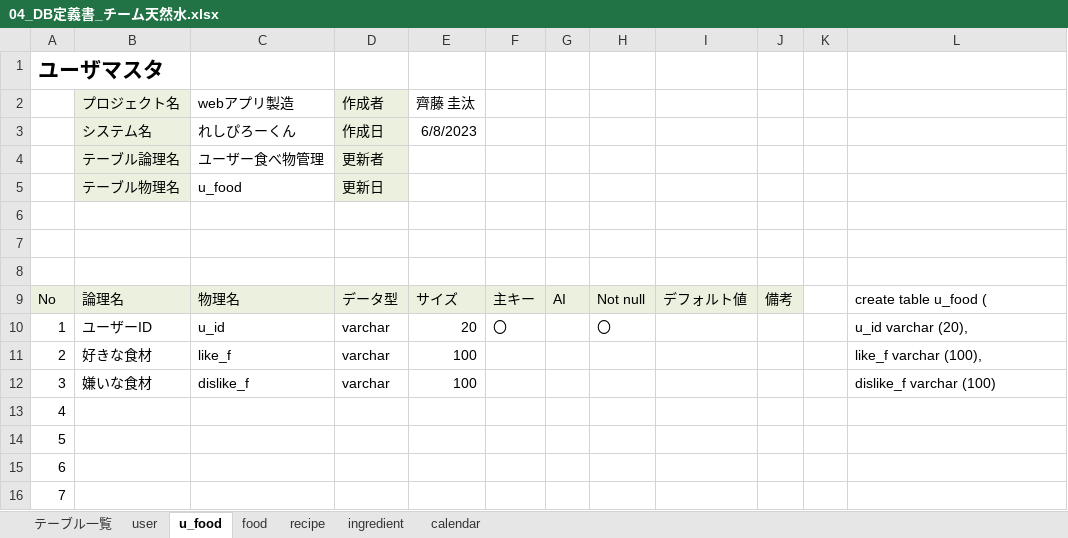
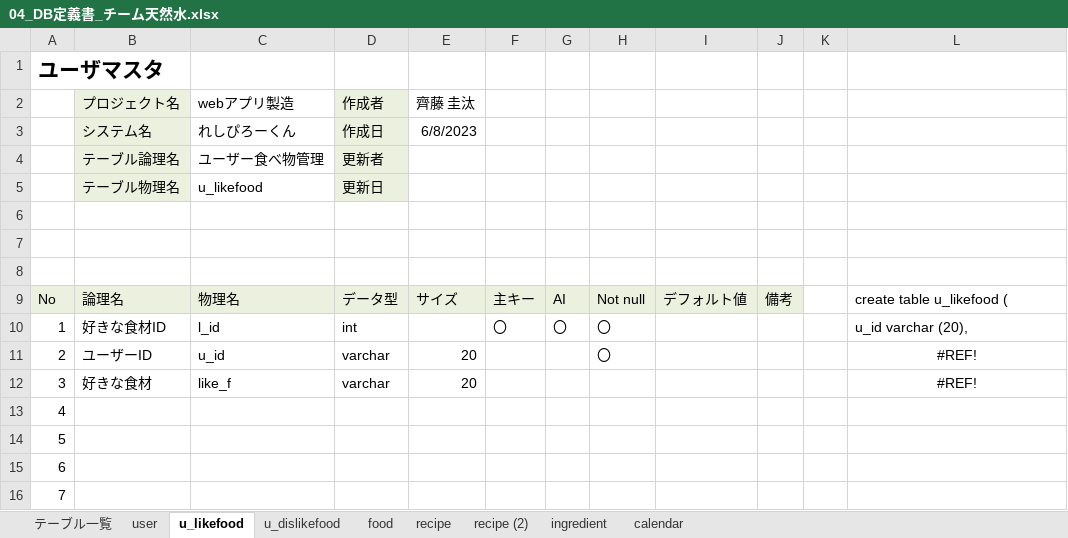
Before and after one commit to dojo2023/C-6, an Excel workbook: doc/04_DB定義書_チーム天然水.xlsx, sheet u_likefood, drawn as a sheet; only a part is shown; values as stored, in another font and other column widths than the file's, no borders; the diff names each change by its address in the sheet, - before the commit and + after, or states it on an @@ line.

```diff
--- a/doc/04_DB定義書_チーム天然水.xlsx (sheet u_likefood)
+++ b/doc/04_DB定義書_チーム天然水.xlsx (sheet u_likefood)
-sheet tab: u_food
+sheet tab: u_likefood
+sheet tab: u_dislikefood
+sheet tab: recipe (2)
-C5 (webアプリ製造): u_food
+C5 (webアプリ製造): u_likefood
-L9: create table u_food (
+L9: create table u_likefood (
-B10 (プロジェクト名): ユーザーID
+B10 (プロジェクト名): 好きな食材ID
-C10 (webアプリ製造): u_id
+C10 (webアプリ製造): l_id
-D10 (作成者): varchar
+D10 (作成者): int
-E10 (齊藤 圭汰): 20
+E10 (齊藤 圭汰): (empty)
-G10: (empty)
+G10: 〇
-B11 (プロジェクト名): 好きな食材
+B11 (プロジェクト名): ユーザーID
-C11 (webアプリ製造): like_f
+C11 (webアプリ製造): u_id
-E11:E12 (齊藤 圭汰): 100
+E11:E12 (齊藤 圭汰): 20
-H11: (empty)
+H11: 〇
-L11: like_f varchar (100),
+L11: #REF!
-L11:L12 alignment: left
+L11:L12 alignment: center
-B12 (プロジェクト名): 嫌いな食材
+B12 (プロジェクト名): 好きな食材
-C12 (webアプリ製造): dislike_f
+C12 (webアプリ製造): like_f
-L12: dislike_f varchar (100)
+L12: #REF!
```
Also changed, not shown: sheet calendar, sheet ingredient, sheet food, sheet recipe, sheet テーブル一覧, formulas that keep their value.
